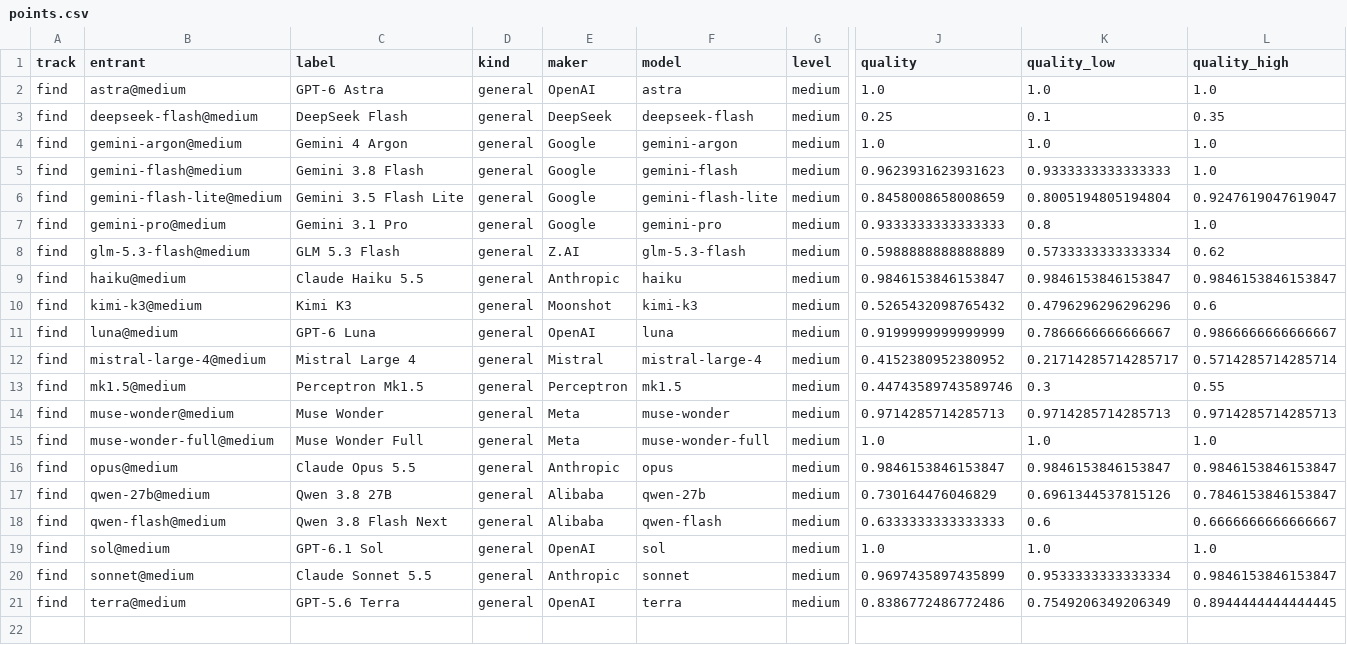
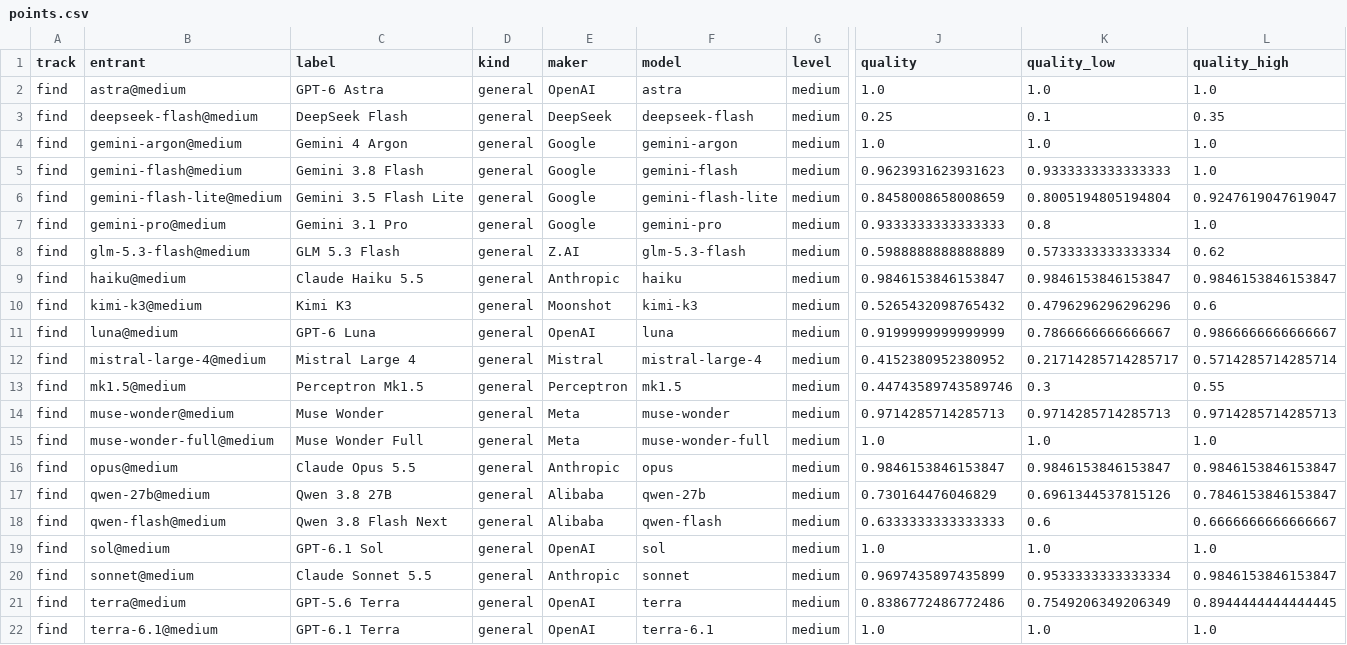
Before and after one commit to lillyguisnet/segbench, a CSV file: charts/screens-2/language-models/points.csv, drawn as a sheet; only a part is shown, gaps mark what is left out; rows hold the shown columns only; the diff names each change by its address in the sheet, - before the commit and + after, or states it on an @@ line.

Commit message:
GPT-6.1 Terra published: point benchmark v2.8 (72.6, 3rd of 30 on the four photos) and screen round 2 (100, tied first and the cheapest of those); every other score unchanged

```diff
--- a/charts/screens-2/language-models/points.csv
+++ b/charts/screens-2/language-models/points.csv
+row 22: find | terra-6.1@medium | GPT-6.1 Terra | general | OpenAI | terra-6.1 | medium | 1.0 | 1.0 | 1.0
```
Also changed, not shown: charts/screens-2/with-specialists/points.csv, 49 other files.
